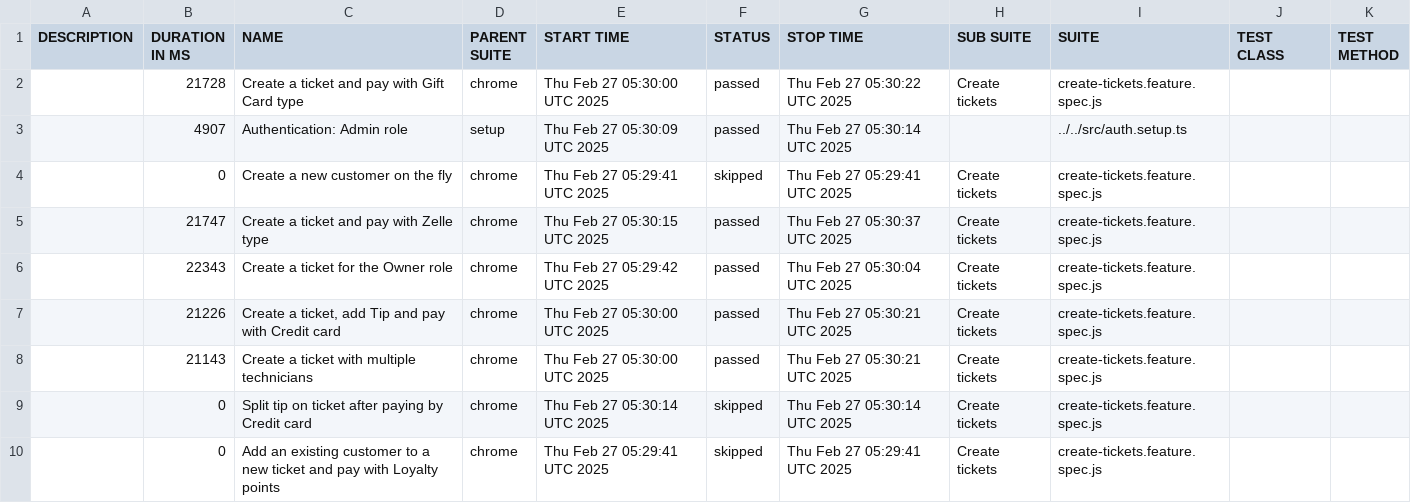
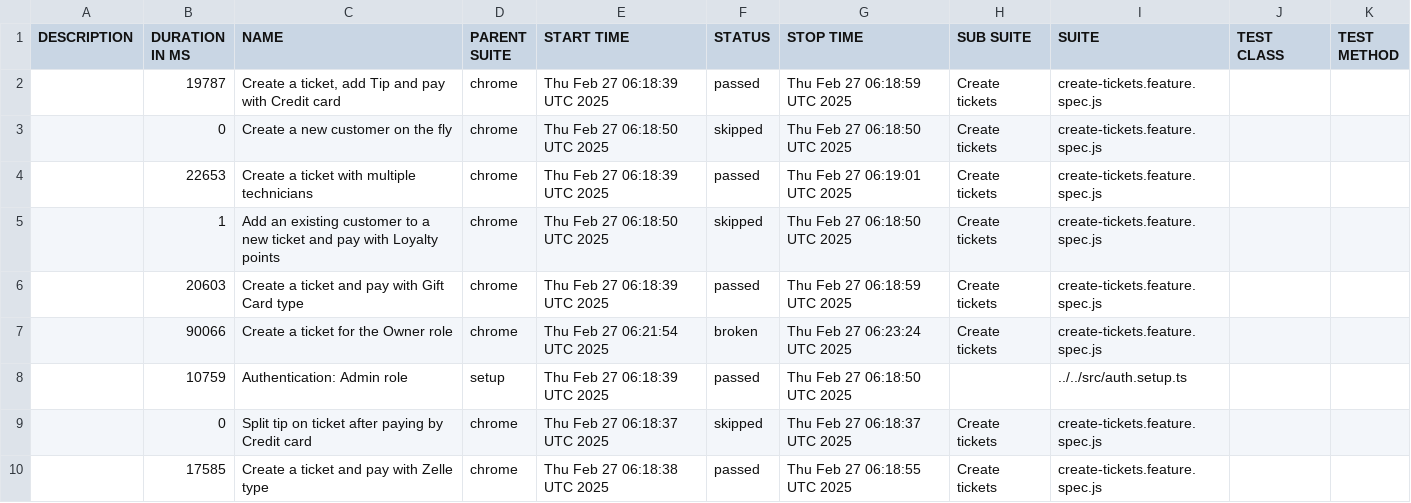
Before and after one commit to thuyen2908/report-pos-web, a CSV file: data/suites.csv, drawn as a sheet.

```diff
--- a/data/suites.csv
+++ b/data/suites.csv
@@ -1,10 +1,10 @@
 "DESCRIPTION","DURATION IN MS","NAME","PARENT SUITE","START TIME","STATUS","STOP TIME","SUB SUITE","SUITE","TEST CLASS","TEST METHOD"
-"","21728","Create a ticket and pay with Gift Card type","chrome","Thu Feb 27 05:30:00 UTC 2025","passed","Thu Feb 27 05:30:22 UTC 2025","Create tickets","create-tickets.feature.spec.js","",""
-"","4907","Authentication: Admin role","setup","Thu Feb 27 05:30:09 UTC 2025","passed","Thu Feb 27 05:30:14 UTC 2025","","../../src/auth.setup.ts","",""
-"","0","Create a new customer on the fly","chrome","Thu Feb 27 05:29:41 UTC 2025","skipped","Thu Feb 27 05:29:41 UTC 2025","Create tickets","create-tickets.feature.spec.js","",""
-"","21747","Create a ticket and pay with Zelle type","chrome","Thu Feb 27 05:30:15 UTC 2025","passed","Thu Feb 27 05:30:37 UTC 2025","Create tickets","create-tickets.feature.spec.js","",""
-"","22343","Create a ticket for the Owner role","chrome","Thu Feb 27 05:29:42 UTC 2025","passed","Thu Feb 27 05:30:04 UTC 2025","Create tickets","create-tickets.feature.spec.js","",""
-"","21226","Create a ticket, add Tip and pay with Credit card","chrome","Thu Feb 27 05:30:00 UTC 2025","passed","Thu Feb 27 05:30:21 UTC 2025","Create tickets","create-tickets.feature.spec.js","",""
-"","21143","Create a ticket with multiple technicians","chrome","Thu Feb 27 05:30:00 UTC 2025","passed","Thu Feb 27 05:30:21 UTC 2025","Create tickets","create-tickets.feature.spec.js","",""
-"","0","Split tip on ticket after paying by Credit card","chrome","Thu Feb 27 05:30:14 UTC 2025","skipped","Thu Feb 27 05:30:14 UTC 2025","Create tickets","create-tickets.feature.spec.js","",""
-"","0","Add an existing customer to a new ticket and pay with Loyalty points","chrome","Thu Feb 27 05:29:41 UTC 2025","skipped","Thu Feb 27 05:29:41 UTC 2025","Create tickets","create-tickets.feature.spec.js","",""
+"","19787","Create a ticket, add Tip and pay with Credit card","chrome","Thu Feb 27 06:18:39 UTC 2025","passed","Thu Feb 27 06:18:59 UTC 2025","Create tickets","create-tickets.feature.spec.js","",""
+"","0","Create a new customer on the fly","chrome","Thu Feb 27 06:18:50 UTC 2025","skipped","Thu Feb 27 06:18:50 UTC 2025","Create tickets","create-tickets.feature.spec.js","",""
+"","22653","Create a ticket with multiple technicians","chrome","Thu Feb 27 06:18:39 UTC 2025","passed","Thu Feb 27 06:19:01 UTC 2025","Create tickets","create-tickets.feature.spec.js","",""
+"","1","Add an existing customer to a new ticket and pay with Loyalty points","chrome","Thu Feb 27 06:18:50 UTC 2025","skipped","Thu Feb 27 06:18:50 UTC 2025","Create tickets","create-tickets.feature.spec.js","",""
+"","20603","Create a ticket and pay with Gift Card type","chrome","Thu Feb 27 06:18:39 UTC 2025","passed","Thu Feb 27 06:18:59 UTC 2025","Create tickets","create-tickets.feature.spec.js","",""
+"","90066","Create a ticket for the Owner role","chrome","Thu Feb 27 06:21:54 UTC 2025","broken","Thu Feb 27 06:23:24 UTC 2025","Create tickets","create-tickets.feature.spec.js","",""
+"","10759","Authentication: Admin role","setup","Thu Feb 27 06:18:39 UTC 2025","passed","Thu Feb 27 06:18:50 UTC 2025","","../../src/auth.setup.ts","",""
+"","0","Split tip on ticket after paying by Credit card","chrome","Thu Feb 27 06:18:37 UTC 2025","skipped","Thu Feb 27 06:18:37 UTC 2025","Create tickets","create-tickets.feature.spec.js","",""
+"","17585","Create a ticket and pay with Zelle type","chrome","Thu Feb 27 06:18:38 UTC 2025","passed","Thu Feb 27 06:18:55 UTC 2025","Create tickets","create-tickets.feature.spec.js","",""
```
Also changed, not shown: 56 other files.
